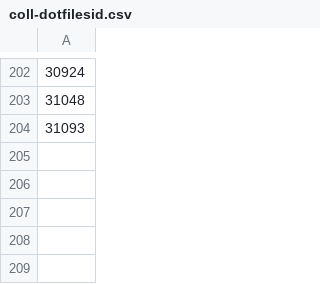
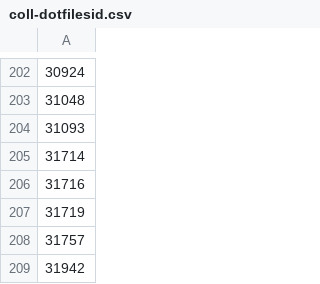
Before and after one commit to faustzero1/bandithijo.github.io, a CSV file: _data/groups/coll-dotfilesid.csv, drawn as a sheet; only a part is shown, gaps mark what is left out; the diff names each change by its address in the sheet, - before the commit and + after, or states it on an @@ line.

```diff
--- a/_data/groups/coll-dotfilesid.csv
+++ b/_data/groups/coll-dotfilesid.csv
+row 205: 31714
+row 206: 31716
+row 207: 31719
+row 208: 31757
+row 209: 31942
```
Also changed, not shown: 9 other files.
